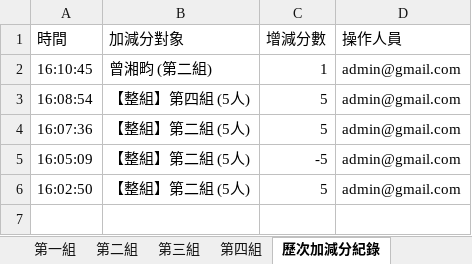
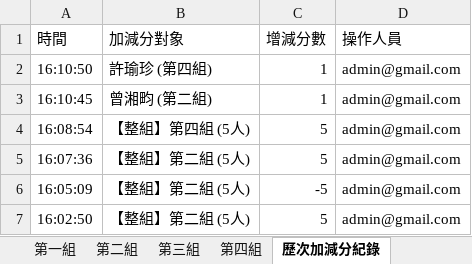
Before and after one commit to a008548-skh/nycuihha15, an Excel workbook: scores.xlsx, sheet 歷次加減分紀錄, drawn as a sheet; values as stored, in another font and other column widths than the file's, no borders; the diff names each change by its address in the sheet, - before the commit and + after, or states it on an @@ line.

```diff
--- a/scores.xlsx (sheet 歷次加減分紀錄)
+++ b/scores.xlsx (sheet 歷次加減分紀錄)
+row 2: 16:10:50 | 許瑜珍 (第四組) | 1 | admin@gmail.com
```
Also changed, not shown: sheet 第四組, sheet 總覽與全班明細, sheet 系統接續存檔碼.
